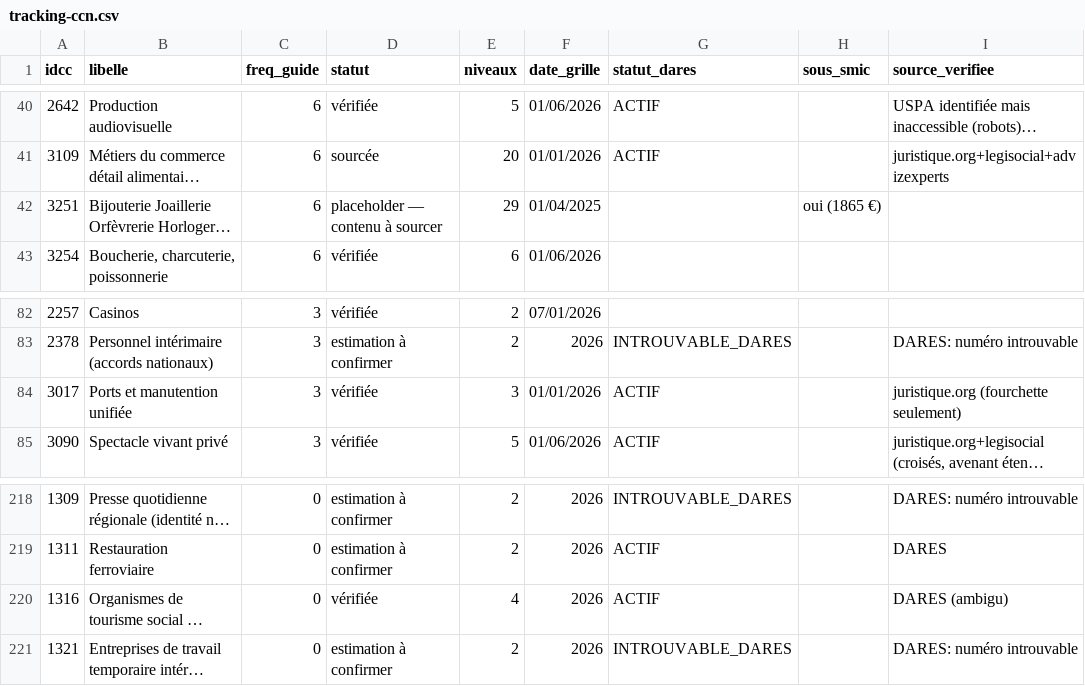
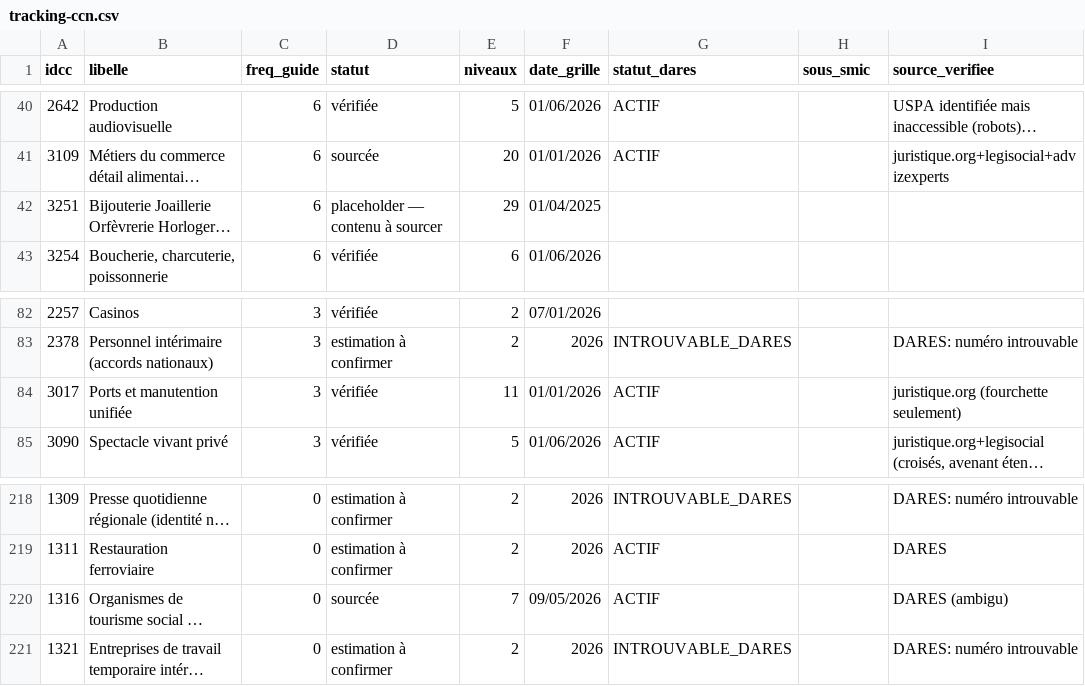
Before and after one commit to tonytonic/hs, a CSV file: GrillePaye/tracking-ccn.csv, drawn as a sheet; only a part is shown, gaps mark what is left out; long unchanged cells end in …; the diff names each change by its address in the sheet, - before the commit and + after, or states it on an @@ line.

```diff
--- a/GrillePaye/tracking-ccn.csv
+++ b/GrillePaye/tracking-ccn.csv
-H42 (sous_smic): oui (1865 €)
+H42 (sous_smic): (empty)
-E84 (niveaux): 3
+E84 (niveaux): 11
-D220 (statut): vérifiée
+D220 (statut): sourcée
-E220 (niveaux): 4
+E220 (niveaux): 7
-F220 (date_grille): 2026
+F220 (date_grille): 09/05/2026
```
Also changed, not shown: 3 other files.
